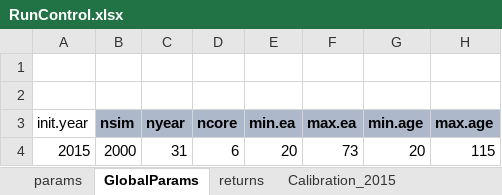
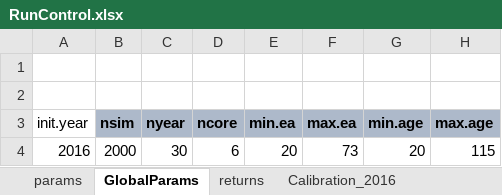
Before and after one commit to marshallpku/Model_PSERS, an Excel workbook: RunControl.xlsx, sheet GlobalParams, drawn as a sheet; values as stored, in another font and other column widths than the file's, no borders; the diff names each change by its address in the sheet, - before the commit and + after, or states it on an @@ line.

```diff
--- a/RunControl.xlsx (sheet GlobalParams)
+++ b/RunControl.xlsx (sheet GlobalParams)
+sheet tab: Calibration_2016
-A4 (init.year): 2015
+A4 (init.year): 2016
-C4 (nyear): 31
+C4 (nyear): 30
```
Also changed, not shown: sheet params, sheet returns, charts or pictures, 10 other files.
